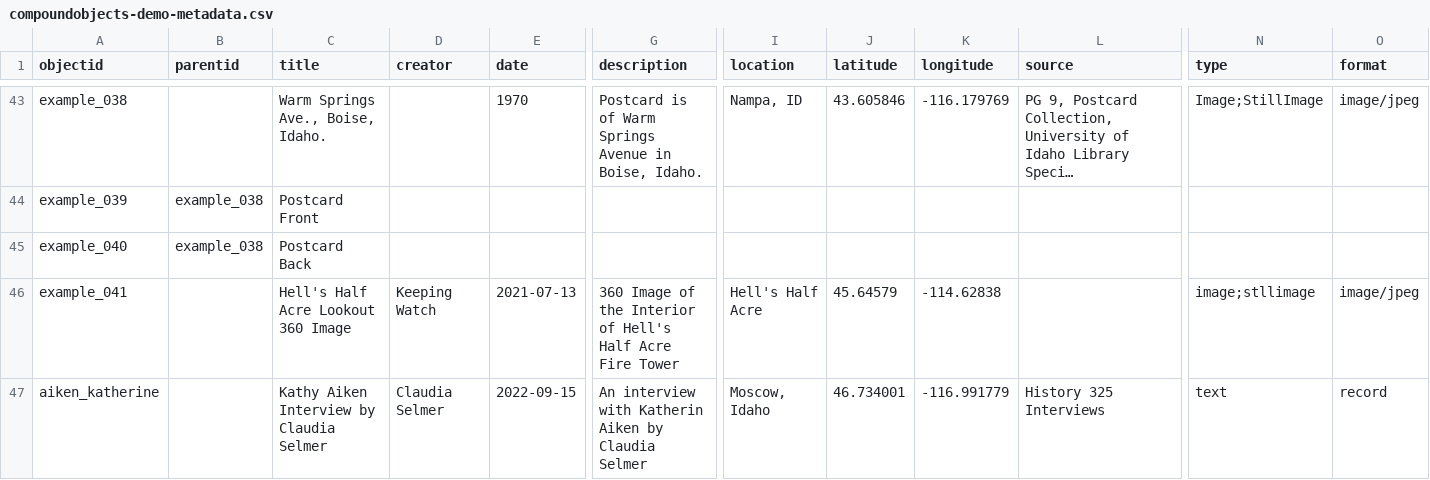
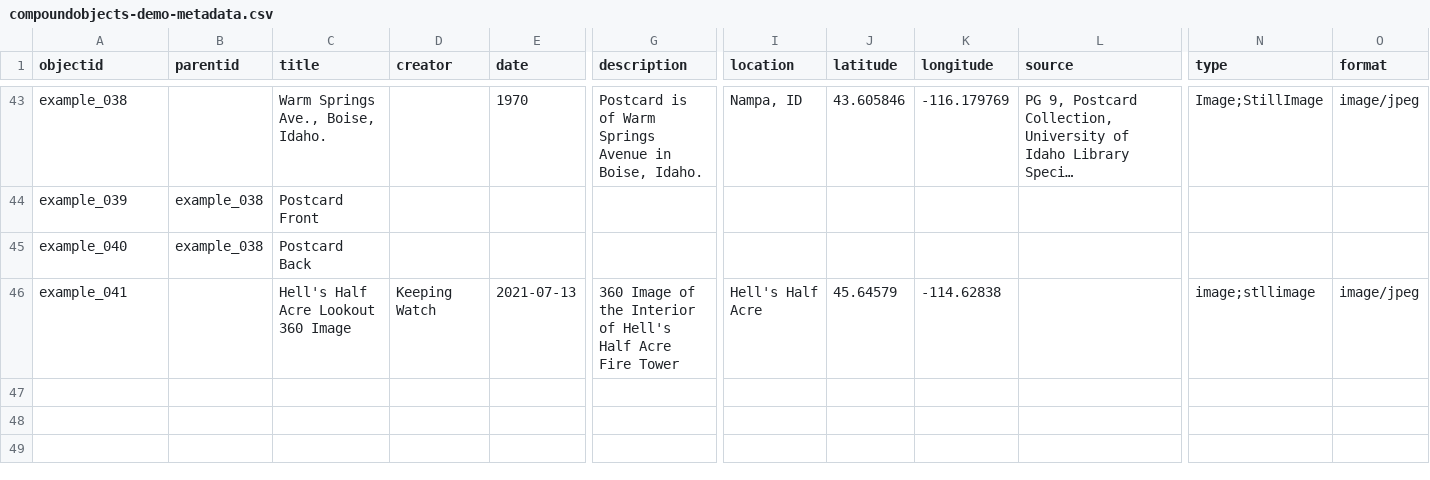
Before and after one commit to CollectionBuilder/collectionbuilder-csv, a CSV file: _data/compoundobjects-demo-metadata.csv, drawn as a sheet; only a part is shown, gaps mark what is left out; long unchanged cells end in …; rows hold the shown columns only; the diff names each change by its address in the sheet, - before the commit and + after, or states it on an @@ line.

```diff
--- a/_data/compoundobjects-demo-metadata.csv
+++ b/_data/compoundobjects-demo-metadata.csv
-row 47: aiken_katherine |  | Kathy Aiken Interview by Claudia Selmer | Claudia Selmer | 2022-09-15 | An interview with Katherin Aiken by Claudia Selmer | Moscow, Idaho | 46.734001 | -116.991779 | History 325 Interviews | text | record
```
Also changed, not shown: objects/object_list.csv, 5 other files.
